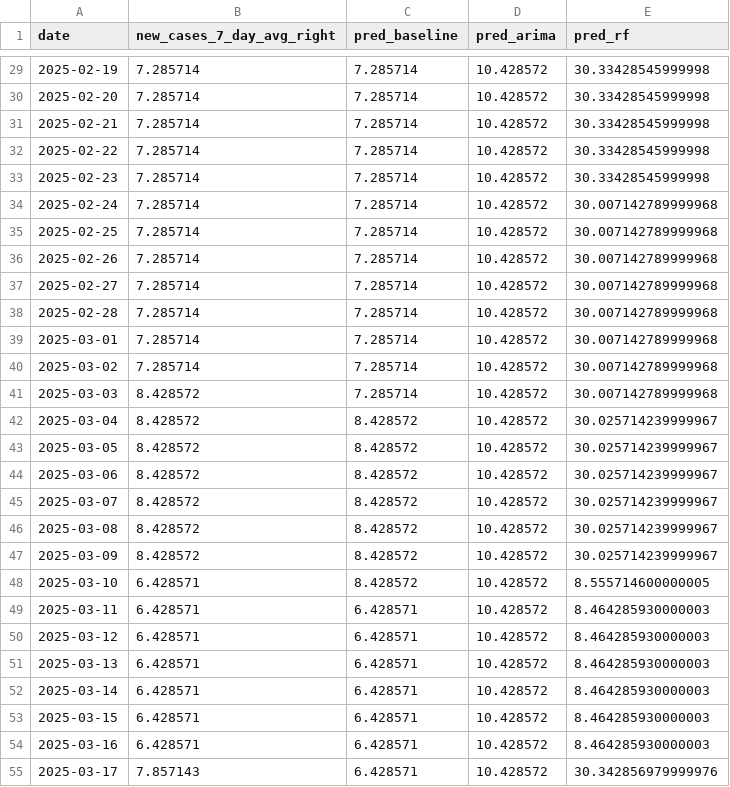
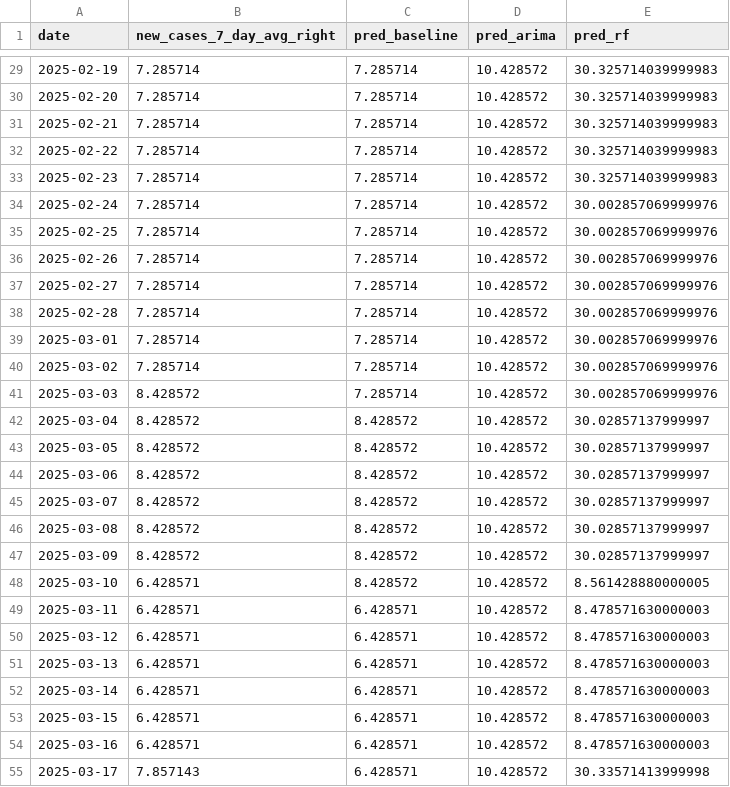
Before and after one commit to vongmd/e-Atividade--3TE-SEMANA5-7, a CSV file: datasets/outputs_q1.csv, drawn as a sheet; only a part is shown, gaps mark what is left out; the diff covers the shown part only.

```diff
--- a/datasets/outputs_q1.csv
+++ b/datasets/outputs_q1.csv
@@ -29,27 +29,27 @@ date,new_cases_7_day_avg_right,pred_baseline,pred_arima,pred_rf
-2025-02-19,7.285714,7.285714,10.428572,30.33428545999998
-2025-02-20,7.285714,7.285714,10.428572,30.33428545999998
-2025-02-21,7.285714,7.285714,10.428572,30.33428545999998
-2025-02-22,7.285714,7.285714,10.428572,30.33428545999998
-2025-02-23,7.285714,7.285714,10.428572,30.33428545999998
-2025-02-24,7.285714,7.285714,10.428572,30.007142789999968
-2025-02-25,7.285714,7.285714,10.428572,30.007142789999968
-2025-02-26,7.285714,7.285714,10.428572,30.007142789999968
-2025-02-27,7.285714,7.285714,10.428572,30.007142789999968
-2025-02-28,7.285714,7.285714,10.428572,30.007142789999968
-2025-03-01,7.285714,7.285714,10.428572,30.007142789999968
-2025-03-02,7.285714,7.285714,10.428572,30.007142789999968
-2025-03-03,8.428572,7.285714,10.428572,30.007142789999968
-2025-03-04,8.428572,8.428572,10.428572,30.025714239999967
-2025-03-05,8.428572,8.428572,10.428572,30.025714239999967
-2025-03-06,8.428572,8.428572,10.428572,30.025714239999967
-2025-03-07,8.428572,8.428572,10.428572,30.025714239999967
-2025-03-08,8.428572,8.428572,10.428572,30.025714239999967
-2025-03-09,8.428572,8.428572,10.428572,30.025714239999967
-2025-03-10,6.428571,8.428572,10.428572,8.555714600000005
-2025-03-11,6.428571,6.428571,10.428572,8.464285930000003
-2025-03-12,6.428571,6.428571,10.428572,8.464285930000003
-2025-03-13,6.428571,6.428571,10.428572,8.464285930000003
-2025-03-14,6.428571,6.428571,10.428572,8.464285930000003
-2025-03-15,6.428571,6.428571,10.428572,8.464285930000003
-2025-03-16,6.428571,6.428571,10.428572,8.464285930000003
-2025-03-17,7.857143,6.428571,10.428572,30.342856979999976
+2025-02-19,7.285714,7.285714,10.428572,30.325714039999983
+2025-02-20,7.285714,7.285714,10.428572,30.325714039999983
+2025-02-21,7.285714,7.285714,10.428572,30.325714039999983
+2025-02-22,7.285714,7.285714,10.428572,30.325714039999983
+2025-02-23,7.285714,7.285714,10.428572,30.325714039999983
+2025-02-24,7.285714,7.285714,10.428572,30.002857069999976
+2025-02-25,7.285714,7.285714,10.428572,30.002857069999976
+2025-02-26,7.285714,7.285714,10.428572,30.002857069999976
+2025-02-27,7.285714,7.285714,10.428572,30.002857069999976
+2025-02-28,7.285714,7.285714,10.428572,30.002857069999976
+2025-03-01,7.285714,7.285714,10.428572,30.002857069999976
+2025-03-02,7.285714,7.285714,10.428572,30.002857069999976
+2025-03-03,8.428572,7.285714,10.428572,30.002857069999976
+2025-03-04,8.428572,8.428572,10.428572,30.02857137999997
+2025-03-05,8.428572,8.428572,10.428572,30.02857137999997
+2025-03-06,8.428572,8.428572,10.428572,30.02857137999997
+2025-03-07,8.428572,8.428572,10.428572,30.02857137999997
+2025-03-08,8.428572,8.428572,10.428572,30.02857137999997
+2025-03-09,8.428572,8.428572,10.428572,30.02857137999997
+2025-03-10,6.428571,8.428572,10.428572,8.561428880000005
+2025-03-11,6.428571,6.428571,10.428572,8.478571630000003
+2025-03-12,6.428571,6.428571,10.428572,8.478571630000003
+2025-03-13,6.428571,6.428571,10.428572,8.478571630000003
+2025-03-14,6.428571,6.428571,10.428572,8.478571630000003
+2025-03-15,6.428571,6.428571,10.428572,8.478571630000003
+2025-03-16,6.428571,6.428571,10.428572,8.478571630000003
+2025-03-17,7.857143,6.428571,10.428572,30.33571413999998
```
Also changed, not shown: 61 edited cells elsewhere in this file, datasets/outputs_q2.csv, datasets/outputs_q4.csv, 5 other files.
